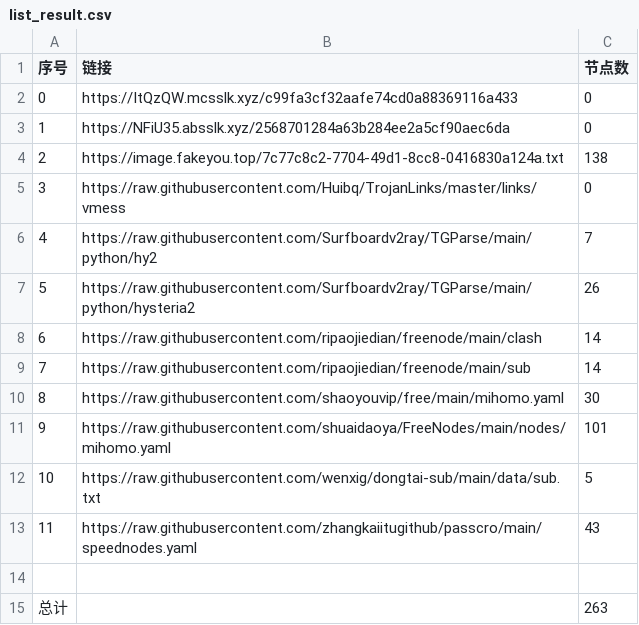
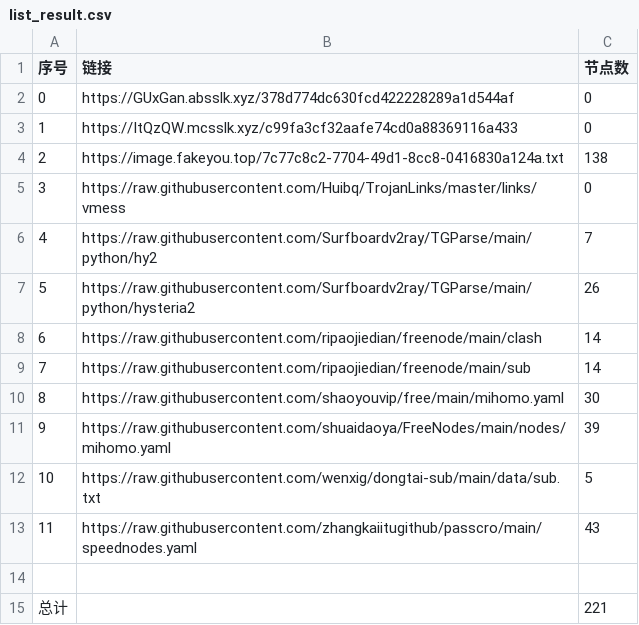
Before and after one commit to denny0810/NoMoreWalls, a CSV file: list_result.csv, drawn as a sheet.

```diff
--- a/list_result.csv
+++ b/list_result.csv
@@ -1,4 +1,4 @@
 序号,链接,节点数
-0,https://ItQzQW.mcsslk.xyz/c99fa3cf32aafe74cd0a88369116a433,0
-1,https://NFiU35.absslk.xyz/2568701284a63b284ee2a5cf90aec6da,0
+0,https://GUxGan.absslk.xyz/378d774dc630fcd422228289a1d544af,0
+1,https://ItQzQW.mcsslk.xyz/c99fa3cf32aafe74cd0a88369116a433,0
 2,https://image.fakeyou.top/7c77c8c2-7704-49d1-8cc8-0416830a124a.txt,138
@@ -10,3 +10,3 @@
 8,https://raw.githubusercontent.com/shaoyouvip/free/main/mihomo.yaml,30
-9,https://raw.githubusercontent.com/shuaidaoya/FreeNodes/main/nodes/mihomo.yaml,101
+9,https://raw.githubusercontent.com/shuaidaoya/FreeNodes/main/nodes/mihomo.yaml,39
 10,https://raw.githubusercontent.com/wenxig/dongtai-sub/main/data/sub.txt,5
@@ -14,2 +14,2 @@
 
-总计,,263
+总计,,221
```
Also changed, not shown: 23 other files.
